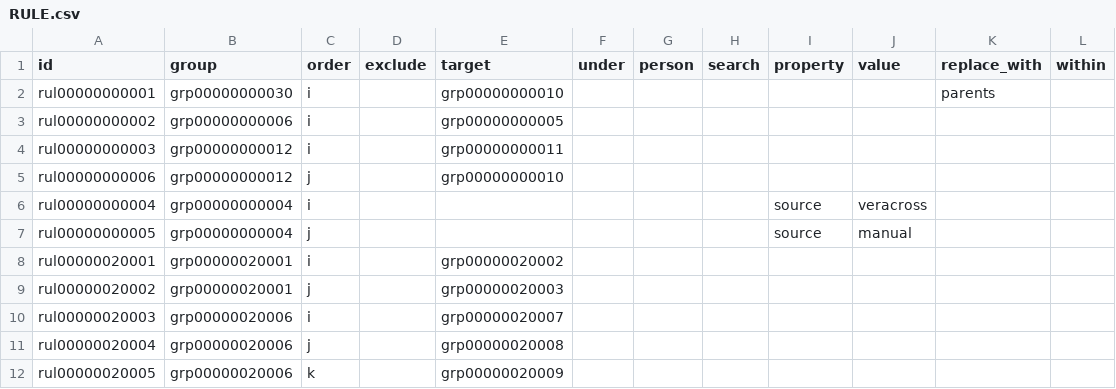
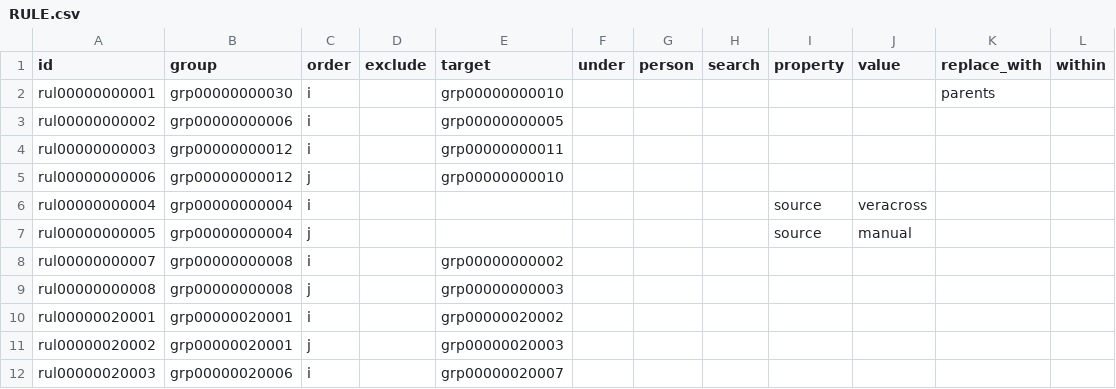
Before and after one commit to heliosian/heliosian, a CSV file: sampledata/datagroups/RULE.csv, drawn as a sheet; only a part is shown; the shorter side is filled out with more unchanged rows; the diff names each change by its address in the sheet, - before the commit and + after, or states it on an @@ line.

```diff
--- a/sampledata/datagroups/RULE.csv
+++ b/sampledata/datagroups/RULE.csv
+row 8: rul00000000007 | grp00000000008 | i |  | grp00000000002
+row 9: rul00000000008 | grp00000000008 | j |  | grp00000000003
```
Also changed, not shown: sampledata/datagroups/GROUP.csv, 31 other files.
